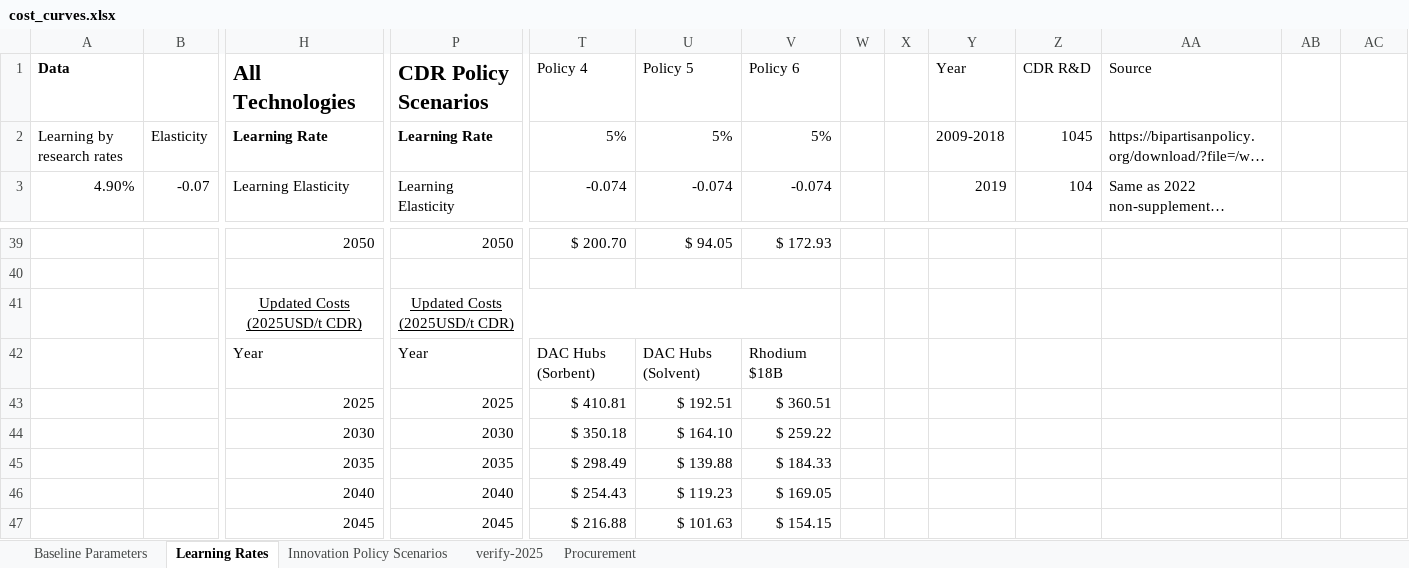
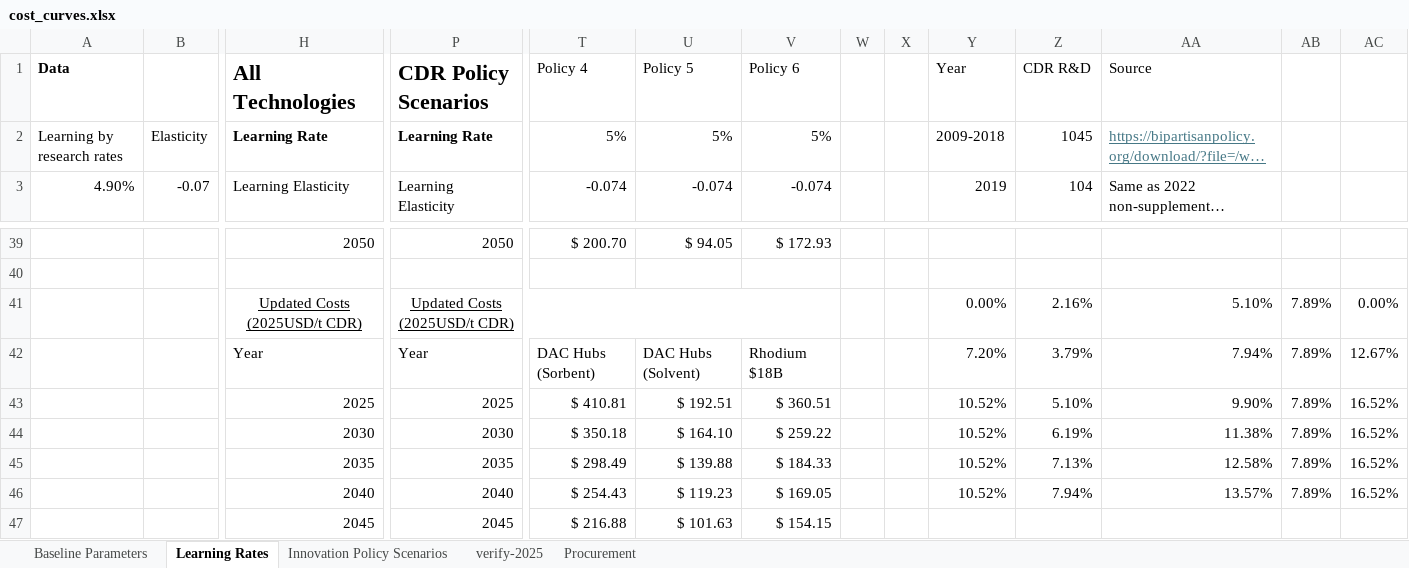
Before and after one commit to PEESEgroup/GCAM-CDR-policy, an Excel workbook: building_xml/inputs/cost_curves.xlsx, sheet Learning Rates, drawn as a sheet; only a part is shown, gaps mark what is left out; long unchanged cells end in …; values as stored, in another font and other column widths than the file's, no borders; conditional formats not drawn; removed rows and columns are numbered as before the commit, all else as after; rows hold the shown columns only; the diff names each change by its address in the sheet, - before the commit and + after, or states it on an @@ line.

```diff
--- a/building_xml/inputs/cost_curves.xlsx (sheet Learning Rates)
+++ b/building_xml/inputs/cost_curves.xlsx (sheet Learning Rates)
@@ AA2 underline: off → on, text colour: black → #467886 @@
-row 41:  |  | Updated Costs (2025USD/t CDR) | Updated Costs (2025USD/t CDR)
+row 41:  |  | Updated Costs (2025USD/t CDR) | Updated Costs (2025USD/t CDR) |  |  |  |  |  | 0.00% | 2.16% | 5.10% | 7.89% | 0.00%
-Y42 (Year): (empty)
+Y42 (Year): 7.20%
-Z42 (CDR R&D): (empty)
+Z42 (CDR R&D): 3.79%
-AA42 (Source): (empty)
+AA42 (Source): 7.94%
-AB42:AB46: (empty)
+AB42:AB46: 7.89%
-AC42: (empty)
+AC42: 12.67%
-Y43:Y46 (Year): (empty)
+Y43:Y46 (Year): 10.52%
-Z43 (CDR R&D): (empty)
+Z43 (CDR R&D): 5.10%
-AA43 (Source): (empty)
+AA43 (Source): 9.90%
-AC43:AC46: (empty)
+AC43:AC46: 16.52%
-Z44 (CDR R&D): (empty)
+Z44 (CDR R&D): 6.19%
-AA44 (Source): (empty)
+AA44 (Source): 11.38%
-Z45 (CDR R&D): (empty)
+Z45 (CDR R&D): 7.13%
-AA45 (Source): (empty)
+AA45 (Source): 12.58%
-Z46 (CDR R&D): (empty)
+Z46 (CDR R&D): 7.94%
-AA46 (Source): (empty)
+AA46 (Source): 13.57%
```
Also changed, not shown: 52 other files.
